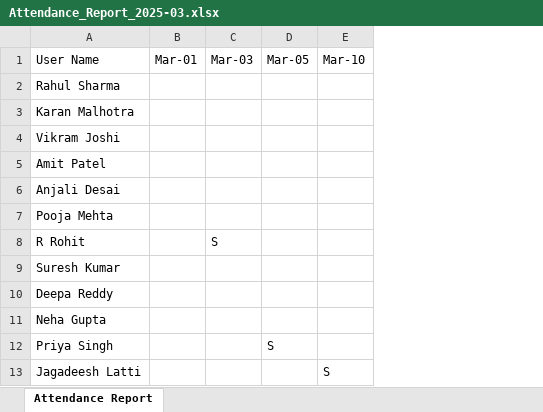
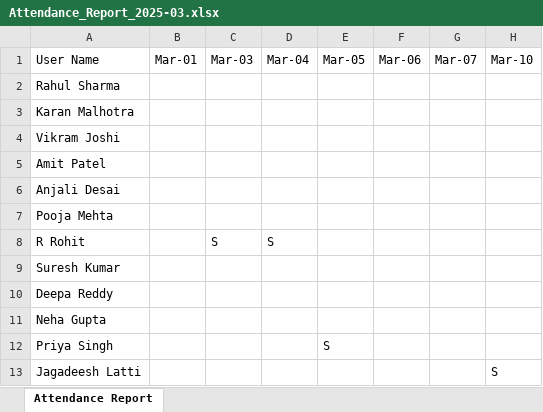
Before and after one commit to Rohit-cars24/Hrbp-FullStack, an Excel workbook: backend/slack-hrbp/Attendance_Report_2025-03.xlsx, sheet Attendance Report, drawn as a sheet; only a part is shown; values as stored, in another font and other column widths than the file's, no borders; the diff names each change by its address in the sheet, - before the commit and + after, or states it on an @@ line.

```diff
--- a/backend/slack-hrbp/Attendance_Report_2025-03.xlsx (sheet Attendance Report)
+++ b/backend/slack-hrbp/Attendance_Report_2025-03.xlsx (sheet Attendance Report)
+column D, rows 1-8: Mar-04 |  |  |  |  |  |  | S
+column F, row 1: Mar-06
+column G, row 1: Mar-07
```
Also changed, not shown: 1 other file.
